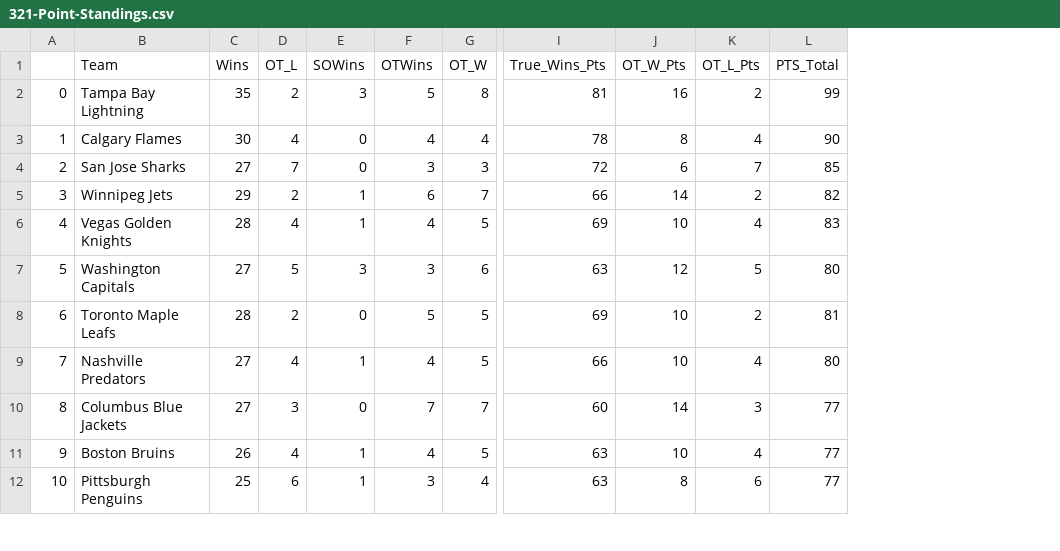
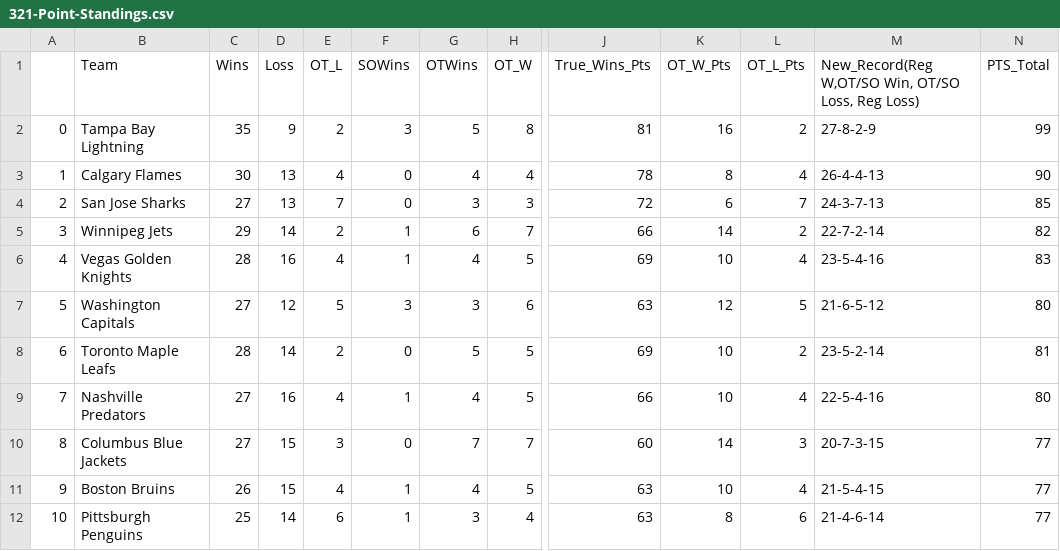
Before and after one commit to ncgeary/NHL_321_PointSystem, a CSV file: 321-Point-Standings.csv, drawn as a sheet; only a part is shown, gaps mark what is left out; the diff names each change by its address in the sheet, - before the commit and + after, or states it on an @@ line.

```diff
--- a/321-Point-Standings.csv
+++ b/321-Point-Standings.csv
+column D (Loss), rows 2-12: 9 | 13 | 13 | 14 | 16 | 12 | 14 | 16 | 15 | 15 | 14
+column M, rows 1-12: New_Record(Reg W,OT/SO Win, OT/SO Loss, Reg Loss) | 27-8-2-9 | 26-4-4-13 | 24-3-7-13 | 22-7-2-14 | 23-5-4-16 | 21-6-5-12 | 23-5-2-14 | 22-5-4-16 | 20-7-3-15 | 21-5-4-15 | 21-4-6-14
```
Also changed, not shown: 4 other files.
